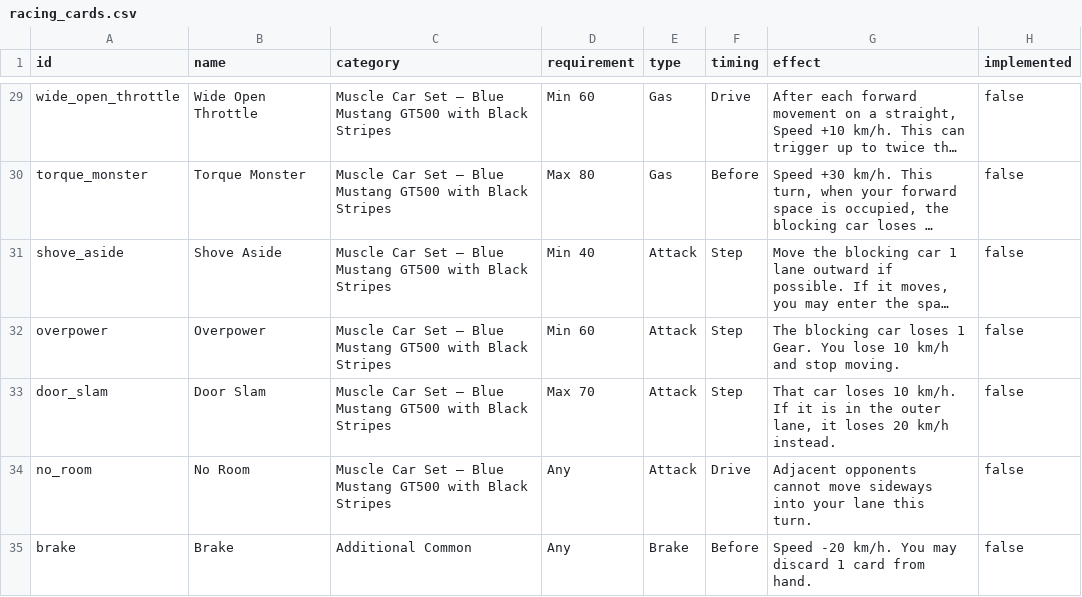
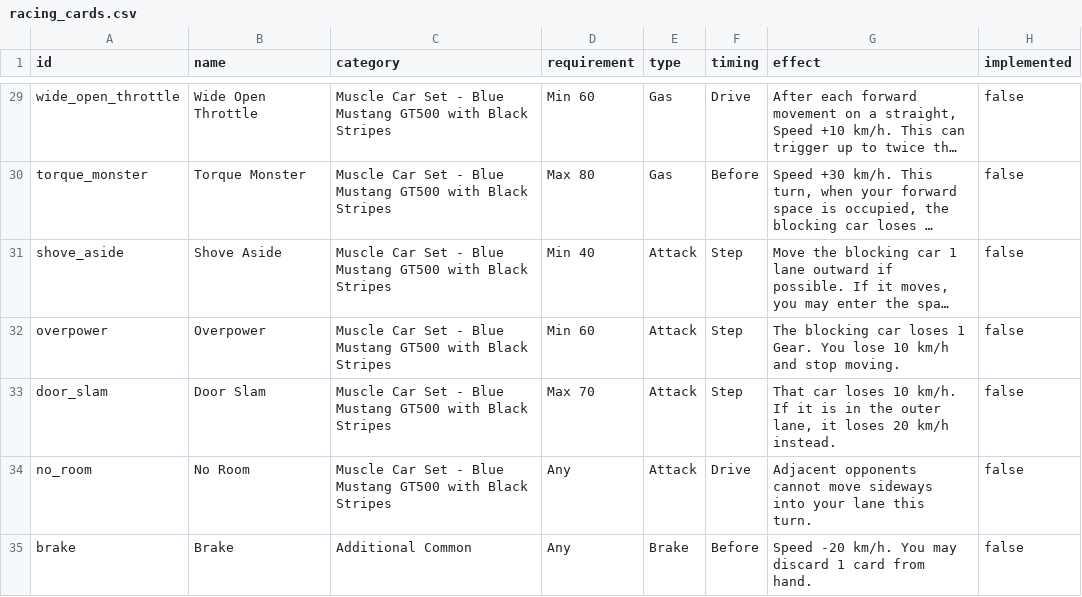
Before and after one commit to moderndelta137/ArcadeRacing, a CSV file: racing_cards.csv, drawn as a sheet; only a part is shown, gaps mark what is left out; long unchanged cells end in …; the diff covers the shown part only; the diff names each change by its address in the sheet, - before the commit and + after, or states it on an @@ line.

```diff
--- a/racing_cards.csv
+++ b/racing_cards.csv
-C29:C34 (category): …Car Set — Blue Mustang…
+C29:C34 (category): …Car Set - Blue Mustang…
```
Also changed, not shown: 27 edited cells elsewhere in this file, 4 other files.
